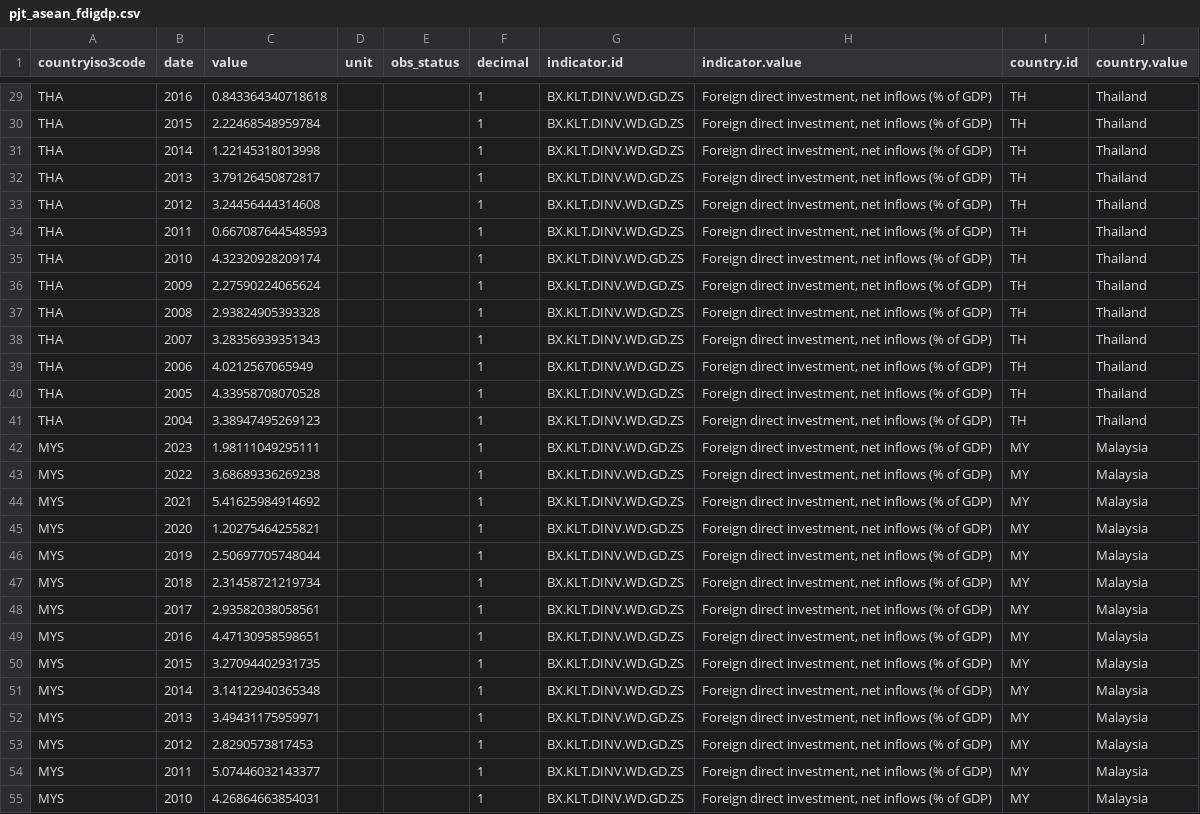
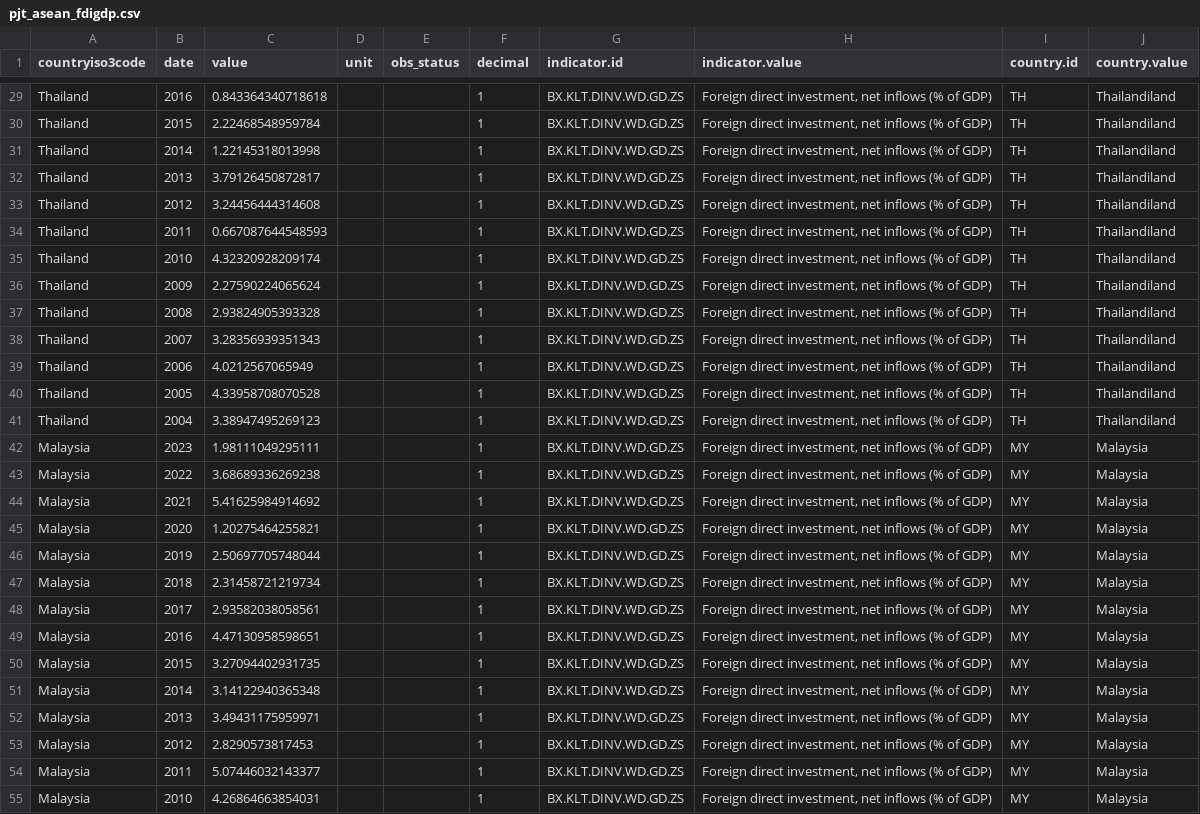
Before and after one commit to mteguhariyanto/mteguhariyanto.github.io, a CSV file: pjt_asean_fdigdp.csv, drawn as a sheet; only a part is shown, gaps mark what is left out; the diff covers the shown part only; the diff names each change by its address in the sheet, - before the commit and + after, or states it on an @@ line.

```diff
--- a/pjt_asean_fdigdp.csv
+++ b/pjt_asean_fdigdp.csv
-A29:A41 (countryiso3code): THA
+A29:A41 (countryiso3code): Thailand
-J29:J41 (country.value): Thailand
+J29:J41 (country.value): Thailandiland
-A42:A55 (countryiso3code): MYS
+A42:A55 (countryiso3code): Malaysia
```
Also changed, not shown: 120 edited cells elsewhere in this file.
